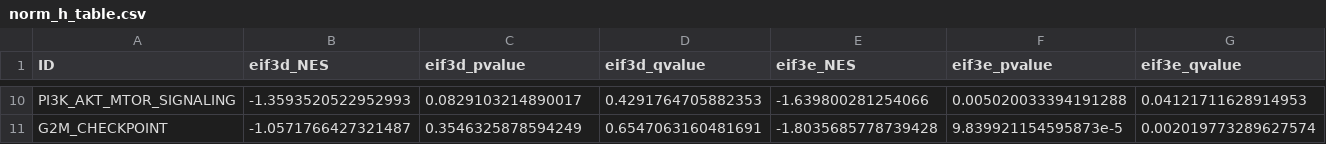
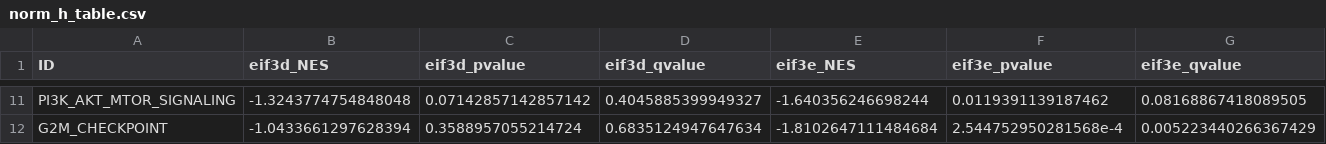
Before and after one commit to mukherjeelab/2024_eIF3e_hypoxia, a CSV file: counts/fig1/norm_h_table.csv, drawn as a sheet; only a part is shown, gaps mark what is left out; addresses are those after the commit; the diff covers the shown part only; the diff names each change by its address in the sheet, - before the commit and + after, or states it on an @@ line.

```diff
--- a/counts/fig1/norm_h_table.csv
+++ b/counts/fig1/norm_h_table.csv
-B11 (eif3d_NES): -1.3593520522952993
+B11 (eif3d_NES): -1.3243774754848048
-C11 (eif3d_pvalue): 0.0829103214890017
+C11 (eif3d_pvalue): 0.07142857142857142
-D11 (eif3d_qvalue): 0.4291764705882353
+D11 (eif3d_qvalue): 0.4045885399949327
-E11 (eif3e_NES): -1.639800281254066
+E11 (eif3e_NES): -1.640356246698244
-F11 (eif3e_pvalue): 0.005020033394191288
+F11 (eif3e_pvalue): 0.0119391139187462
-G11 (eif3e_qvalue): 0.04121711628914953
+G11 (eif3e_qvalue): 0.08168867418089505
-B12 (eif3d_NES): -1.0571766427321487
+B12 (eif3d_NES): -1.0433661297628394
-C12 (eif3d_pvalue): 0.3546325878594249
+C12 (eif3d_pvalue): 0.3588957055214724
-D12 (eif3d_qvalue): 0.6547063160481691
+D12 (eif3d_qvalue): 0.6835124947647634
-E12 (eif3e_NES): -1.8035685778739428
+E12 (eif3e_NES): -1.8102647111484684
-F12 (eif3e_pvalue): 9.839921154595873e-5
+F12 (eif3e_pvalue): 2.544752950281568e-4
-G12 (eif3e_qvalue): 0.002019773289627574
+G12 (eif3e_qvalue): 0.005223440266367429
```
Also changed, not shown: 1 added row and 58 edited cells elsewhere in this file, counts/fig1/norm_kegg_table.csv, counts/fig3/hyp_kegg_table.csv, 31 other files.
